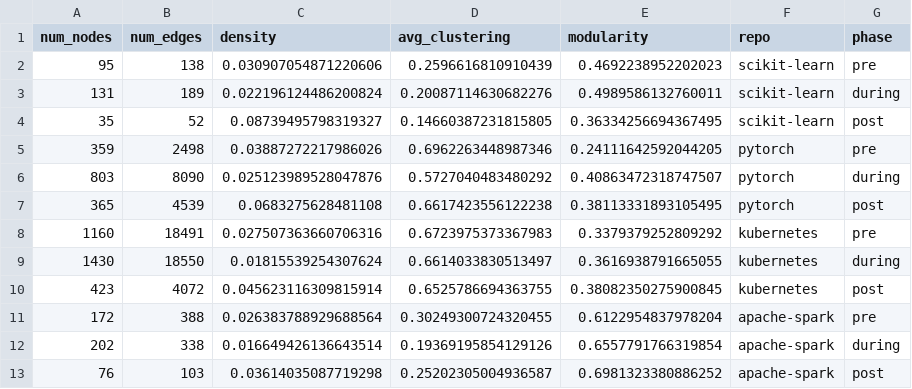
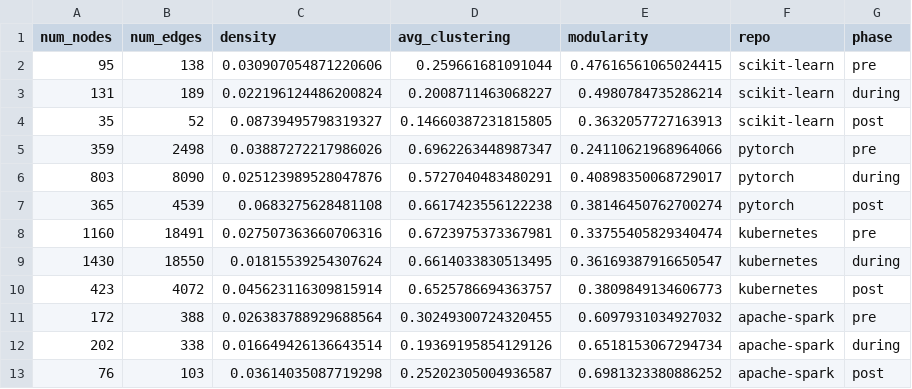
Before and after one commit to NJMiels013/The-Evolution-of-Collaboration-in-Open-Source-Software, a CSV file: data/results/global_metrics.csv, drawn as a sheet.

```diff
--- a/data/results/global_metrics.csv
+++ b/data/results/global_metrics.csv
@@ -1,13 +1,13 @@
 num_nodes,num_edges,density,avg_clustering,modularity,repo,phase
-95,138,0.030907054871220606,0.2596616810910439,0.4692238952202023,scikit-learn,pre
-131,189,0.022196124486200824,0.20087114630682276,0.4989586132760011,scikit-learn,during
-35,52,0.08739495798319327,0.14660387231815805,0.36334256694367495,scikit-learn,post
-359,2498,0.03887272217986026,0.6962263448987346,0.24111642592044205,pytorch,pre
-803,8090,0.025123989528047876,0.5727040483480292,0.40863472318747507,pytorch,during
-365,4539,0.0683275628481108,0.6617423556122238,0.38113331893105495,pytorch,post
-1160,18491,0.027507363660706316,0.6723975373367983,0.3379379252809292,kubernetes,pre
-1430,18550,0.01815539254307624,0.6614033830513497,0.3616938791665055,kubernetes,during
-423,4072,0.045623116309815914,0.6525786694363755,0.38082350275900845,kubernetes,post
-172,388,0.026383788929688564,0.30249300724320455,0.6122954837978204,apache-spark,pre
-202,338,0.016649426136643514,0.19369195854129126,0.6557791766319854,apache-spark,during
+95,138,0.030907054871220606,0.259661681091044,0.47616561065024415,scikit-learn,pre
+131,189,0.022196124486200824,0.2008711463068227,0.4980784735286214,scikit-learn,during
+35,52,0.08739495798319327,0.14660387231815805,0.3632057727163913,scikit-learn,post
+359,2498,0.03887272217986026,0.6962263448987347,0.24110621968964066,pytorch,pre
+803,8090,0.025123989528047876,0.5727040483480291,0.40898350068729017,pytorch,during
+365,4539,0.0683275628481108,0.6617423556122238,0.38146450762700274,pytorch,post
+1160,18491,0.027507363660706316,0.6723975373367981,0.33755405829340474,kubernetes,pre
+1430,18550,0.01815539254307624,0.6614033830513495,0.36169387916650547,kubernetes,during
+423,4072,0.045623116309815914,0.6525786694363757,0.3809849134606773,kubernetes,post
+172,388,0.026383788929688564,0.30249300724320455,0.6097931034927032,apache-spark,pre
+202,338,0.016649426136643514,0.19369195854129126,0.6518153067294734,apache-spark,during
 76,103,0.03614035087719298,0.25202305004936587,0.6981323380886252,apache-spark,post
```
Also changed, not shown: data/processed/bots/apache_spark_bots.csv, data/processed/bots/kubernetes_bots.csv, 54 other files.
